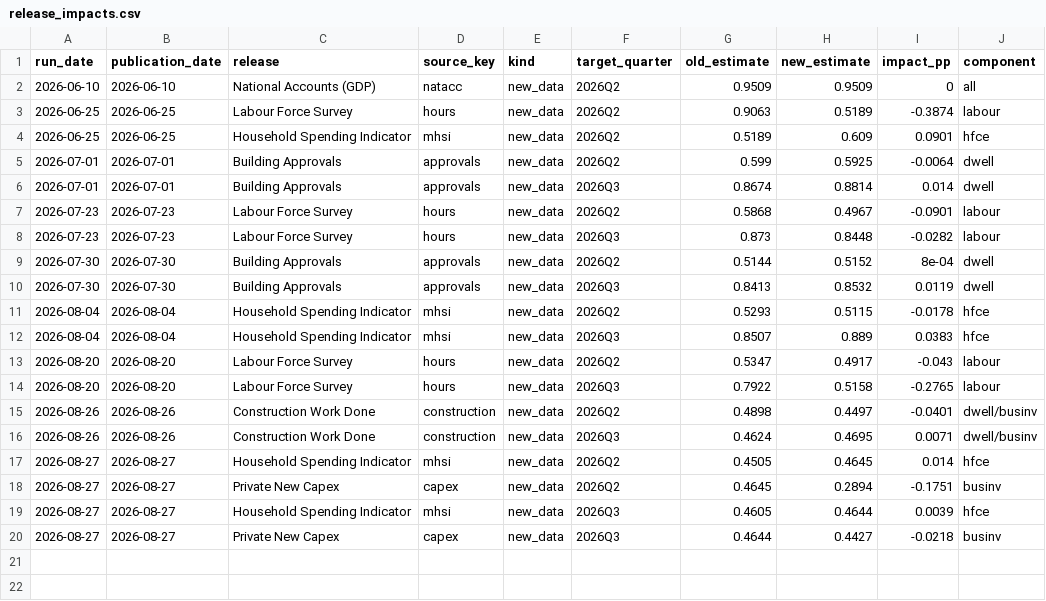
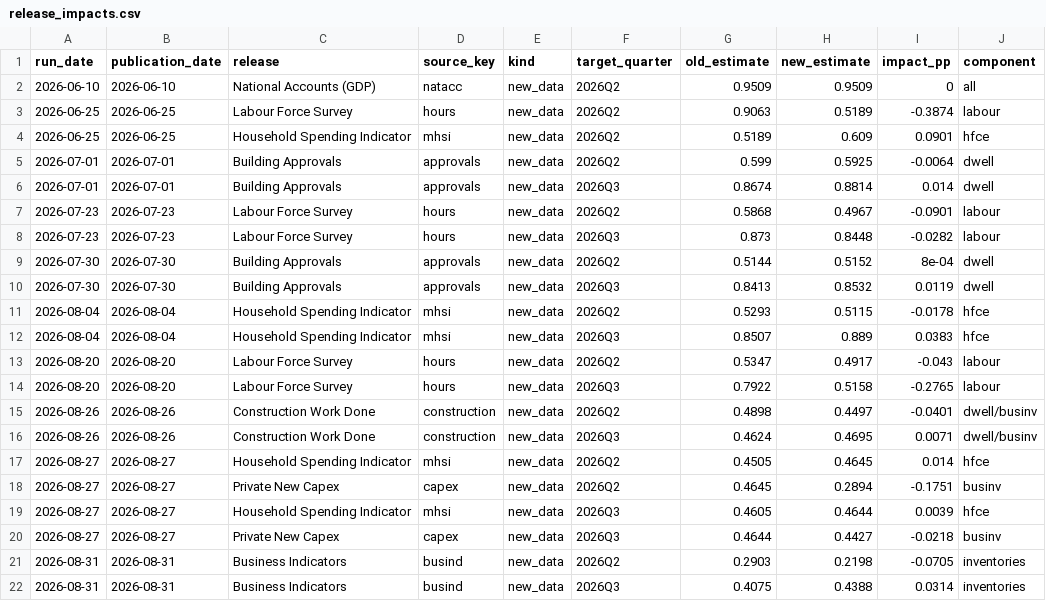
Before and after one commit to andrewlilley/ausnow, a CSV file: data/release_impacts.csv, drawn as a sheet; the diff names each change by its address in the sheet, - before the commit and + after, or states it on an @@ line.

```diff
--- a/data/release_impacts.csv
+++ b/data/release_impacts.csv
+row 21: 2026-08-31 | 2026-08-31 | Business Indicators | busind | new_data | 2026Q2 | 0.2903 | 0.2198 | -0.0705 | inventories
+row 22: 2026-08-31 | 2026-08-31 | Business Indicators | busind | new_data | 2026Q3 | 0.4075 | 0.4388 | 0.0314 | inventories
```
Also changed, not shown: data/heartbeat.csv, data/nowcast_history.csv, 18 other files.
